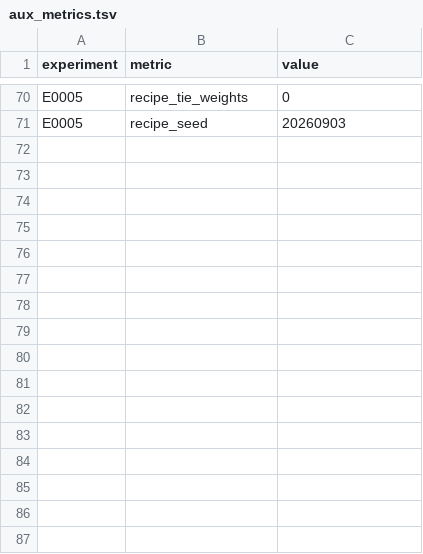
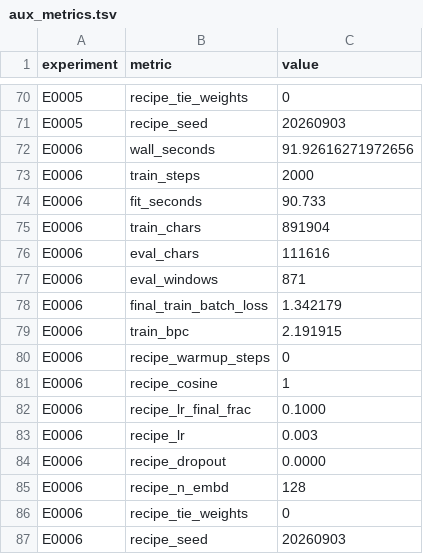
Before and after one commit to Xiang-Shan/klein-auto-research, a TSV file: studies/13-charlm-fixed-budget/aux_metrics.tsv, drawn as a sheet; only a part is shown, gaps mark what is left out.

```diff
--- a/studies/13-charlm-fixed-budget/aux_metrics.tsv
+++ b/studies/13-charlm-fixed-budget/aux_metrics.tsv
@@ -71 +71,17 @@ E0005	recipe_tie_weights	0
 E0005	recipe_seed	20260903
+E0006	wall_seconds	91.92616271972656
+E0006	train_steps	2000
+E0006	fit_seconds	90.733
+E0006	train_chars	891904
+E0006	eval_chars	111616
+E0006	eval_windows	871
+E0006	final_train_batch_loss	1.342179
+E0006	train_bpc	2.191915
+E0006	recipe_warmup_steps	0
+E0006	recipe_cosine	1
+E0006	recipe_lr_final_frac	0.1000
+E0006	recipe_lr	0.003
+E0006	recipe_dropout	0.0000
+E0006	recipe_n_embd	128
+E0006	recipe_tie_weights	0
+E0006	recipe_seed	20260903
```
Also changed, not shown: studies/13-charlm-fixed-budget/results.tsv, 5 other files.
